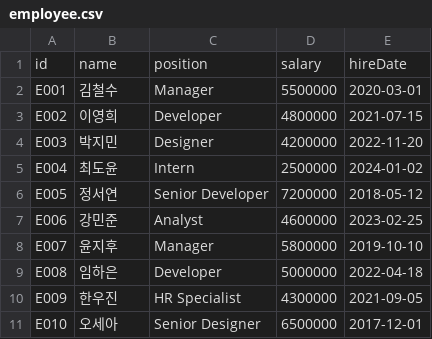
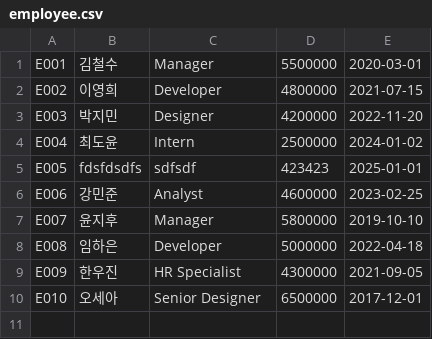
Before and after one commit to nam2626/EmployeeProject_test, a CSV file: employee.csv, drawn as a sheet.

```diff
--- a/employee.csv
+++ b/employee.csv
@@ -1,2 +1 @@
-id,name,position,salary,hireDate
 E001,김철수,Manager,5500000,2020-03-01
@@ -5,3 +4,3 @@ E003,박지민,Designer,4200000,2022-11-20
 E004,최도윤,Intern,2500000,2024-01-02
-E005,정서연,Senior Developer,7200000,2018-05-12
+E005,fdsfdsdfs,sdfsdf,423423,2025-01-01
 E006,강민준,Analyst,4600000,2023-02-25
```
Also changed, not shown: 2 other files.
